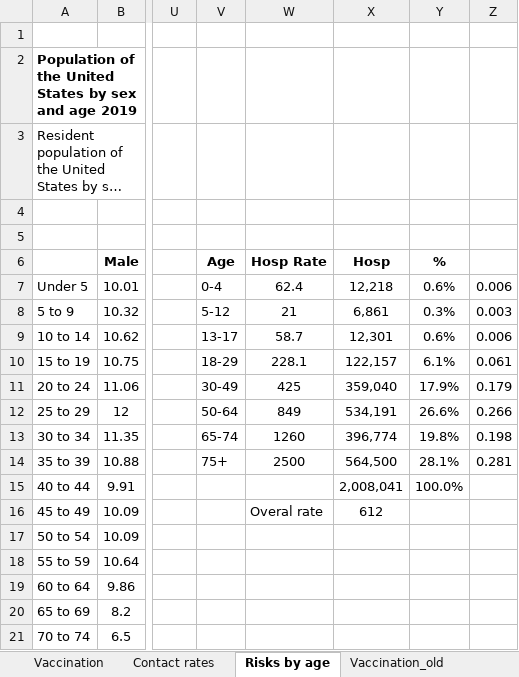
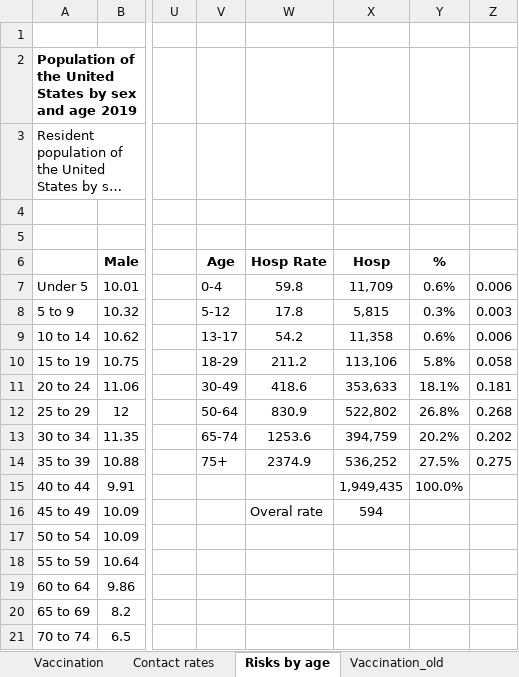
Before and after one commit to yaesoubilab/PredictingCOVID19Surge, an Excel workbook: covid_model/data.xlsm, sheet Risks by age, drawn as a sheet; only a part is shown, gaps mark what is left out; long unchanged cells end in …; values as stored, in another font and other column widths than the file's, no borders; the diff names each change by its address in the sheet, - before the commit and + after, or states it on an @@ line.

```diff
--- a/covid_model/data.xlsm (sheet Risks by age)
+++ b/covid_model/data.xlsm (sheet Risks by age)
-W7: 62.4
+W7: 59.8
-X7: 12,218
+X7: 11,709
-W8: 21
+W8: 17.8
-X8: 6,861
+X8: 5,815
-W9: 58.7
+W9: 54.2
-X9: 12,301
+X9: 11,358
-W10: 228.1
+W10: 211.2
-X10: 122,157
+X10: 113,106
-Y10: 6.1%
+Y10: 5.8%
-Z10: 0.061
+Z10: 0.058
-W11: 425
+W11: 418.6
-X11: 359,040
+X11: 353,633
-Y11: 17.9%
+Y11: 18.1%
-Z11: 0.179
+Z11: 0.181
-W12: 849
+W12: 830.9
-X12: 534,191
+X12: 522,802
-Y12: 26.6%
+Y12: 26.8%
-Z12: 0.266
+Z12: 0.268
-W13: 1260
+W13: 1253.6
-X13: 396,774
+X13: 394,759
-Y13: 19.8%
+Y13: 20.2%
-Z13: 0.198
+Z13: 0.202
-W14: 2500
+W14: 2374.9
-X14: 564,500
+X14: 536,252
-Y14: 28.1%
+Y14: 27.5%
-Z14: 0.281
+Z14: 0.275
-X15: 2,008,041
+X15: 1,949,435
-X16: 612
+X16: 594
```
Also changed, not shown: sheet Vaccination, 6 other files.
